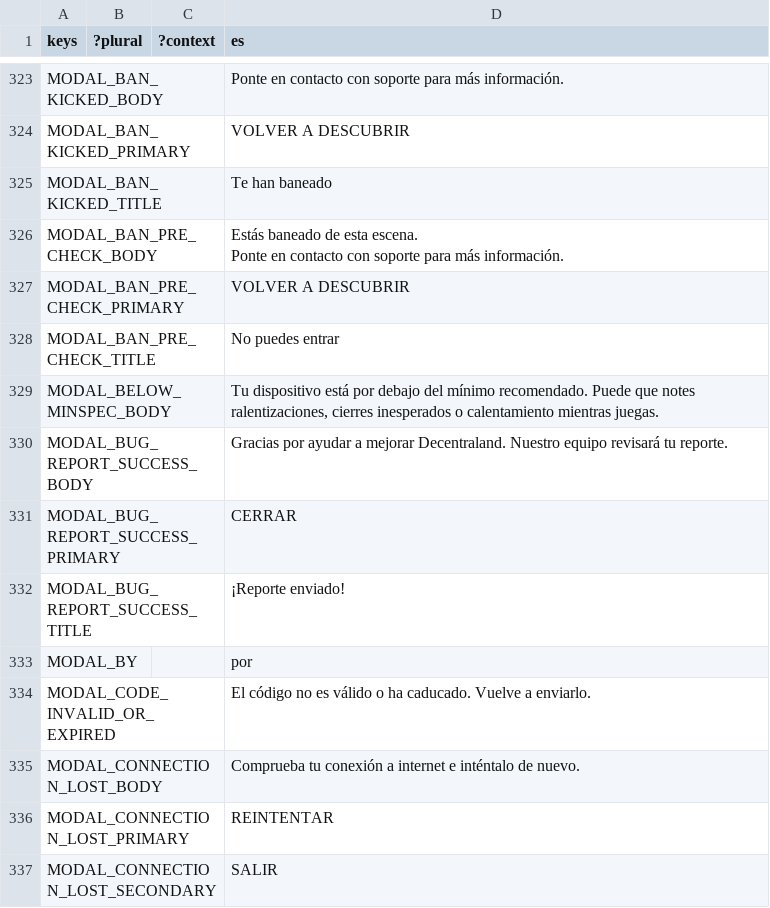
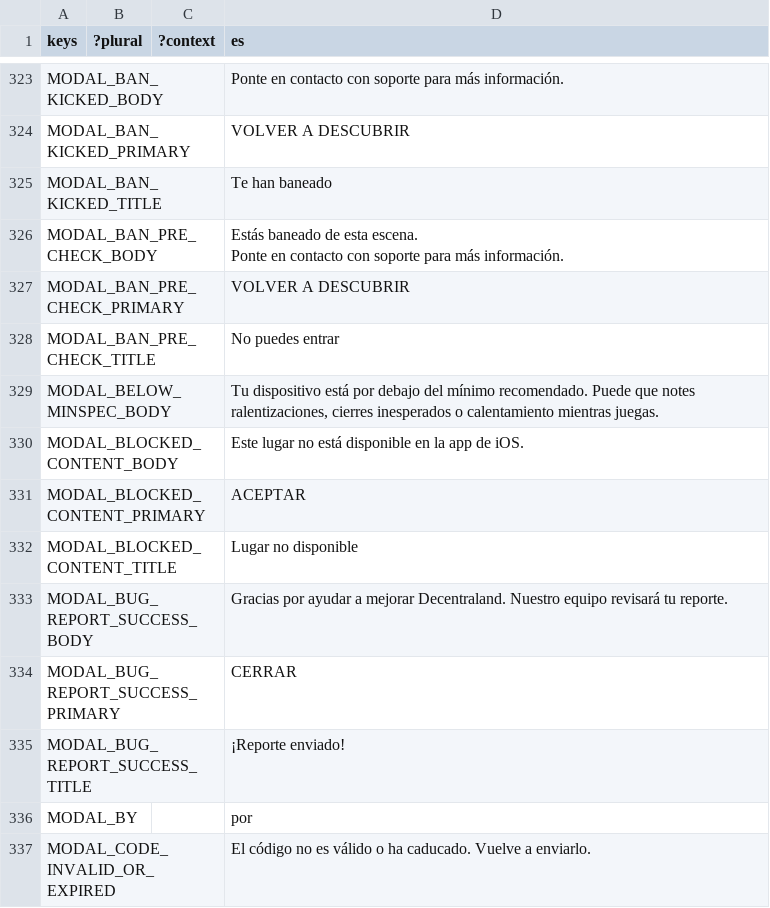
Before and after one commit to decentraland/godot-explorer, a CSV file: godot/locale/es.csv, drawn as a sheet; only a part is shown, gaps mark what is left out; the shorter side is filled out with more unchanged rows; the diff names each change by its address in the sheet, - before the commit and + after, or states it on an @@ line.

Commit message:
feat(ios): refuse entry to places the iOS block list hides (#3224)
On iOS, a teleport, /goto, deep link or Jump In into a blocked place is refused
with a "Place not available" modal. The parcels and worlds come from the
mobile-bff `GET /content-policy` (casino category, A/R rating, backoffice bans),
which also filters the Discover lists server side.

DestinationResolver checks the policy before resolving, so every navigation
goes through it; the menus check it before booting the explorer, and a boot
that restores into a now-blocked place lands on Genesis Plaza instead. The
policy is cached for 30 minutes and fails open.

```diff
--- a/godot/locale/es.csv
+++ b/godot/locale/es.csv
+row 330: MODAL_BLOCKED_CONTENT_BODY |  |  | Este lugar no está disponible en la app de iOS.
+row 331: MODAL_BLOCKED_CONTENT_PRIMARY |  |  | ACEPTAR
+row 332: MODAL_BLOCKED_CONTENT_TITLE |  |  | Lugar no disponible
```
Also changed, not shown: godot/locale/en.csv, godot/locale/pt_BR.csv, 12 other files.
